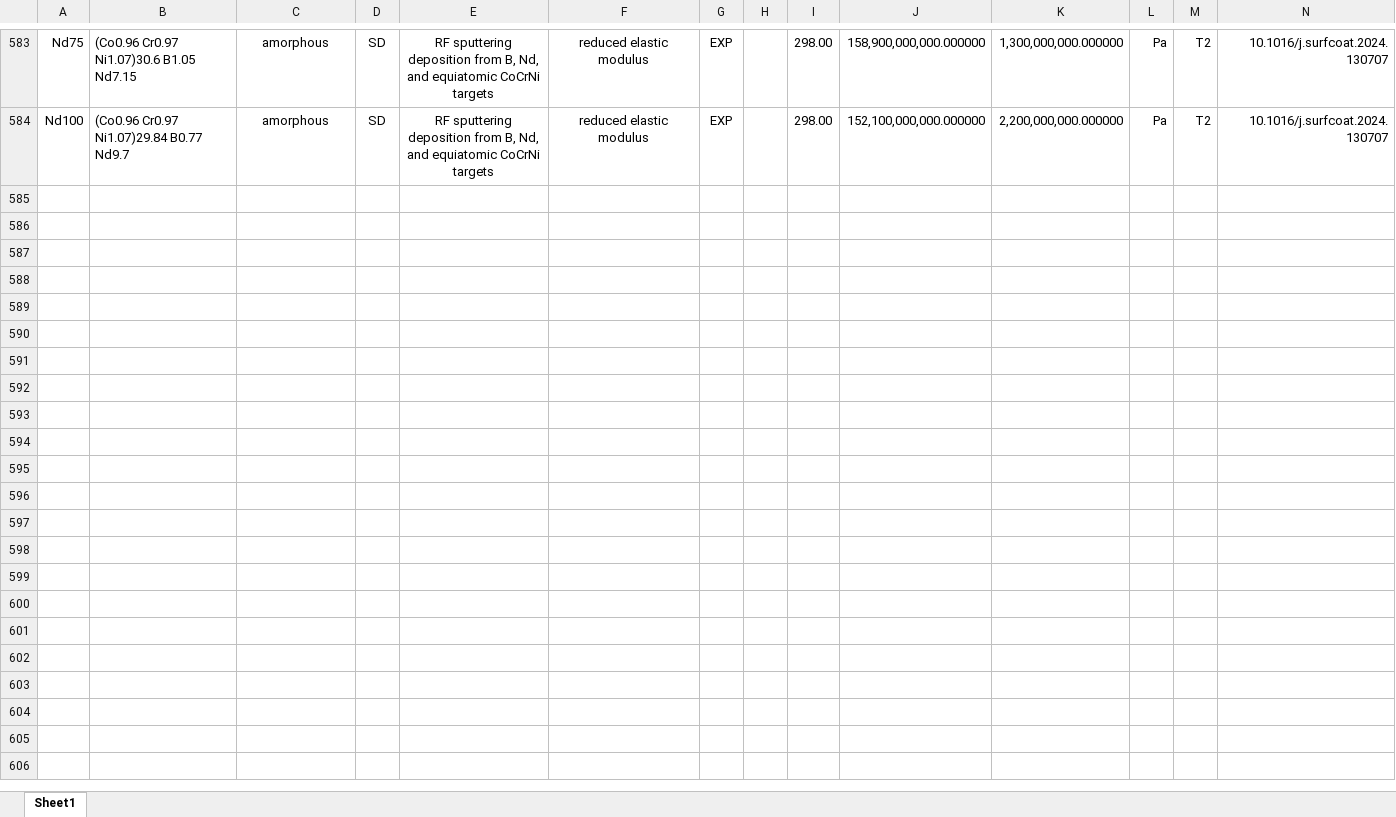
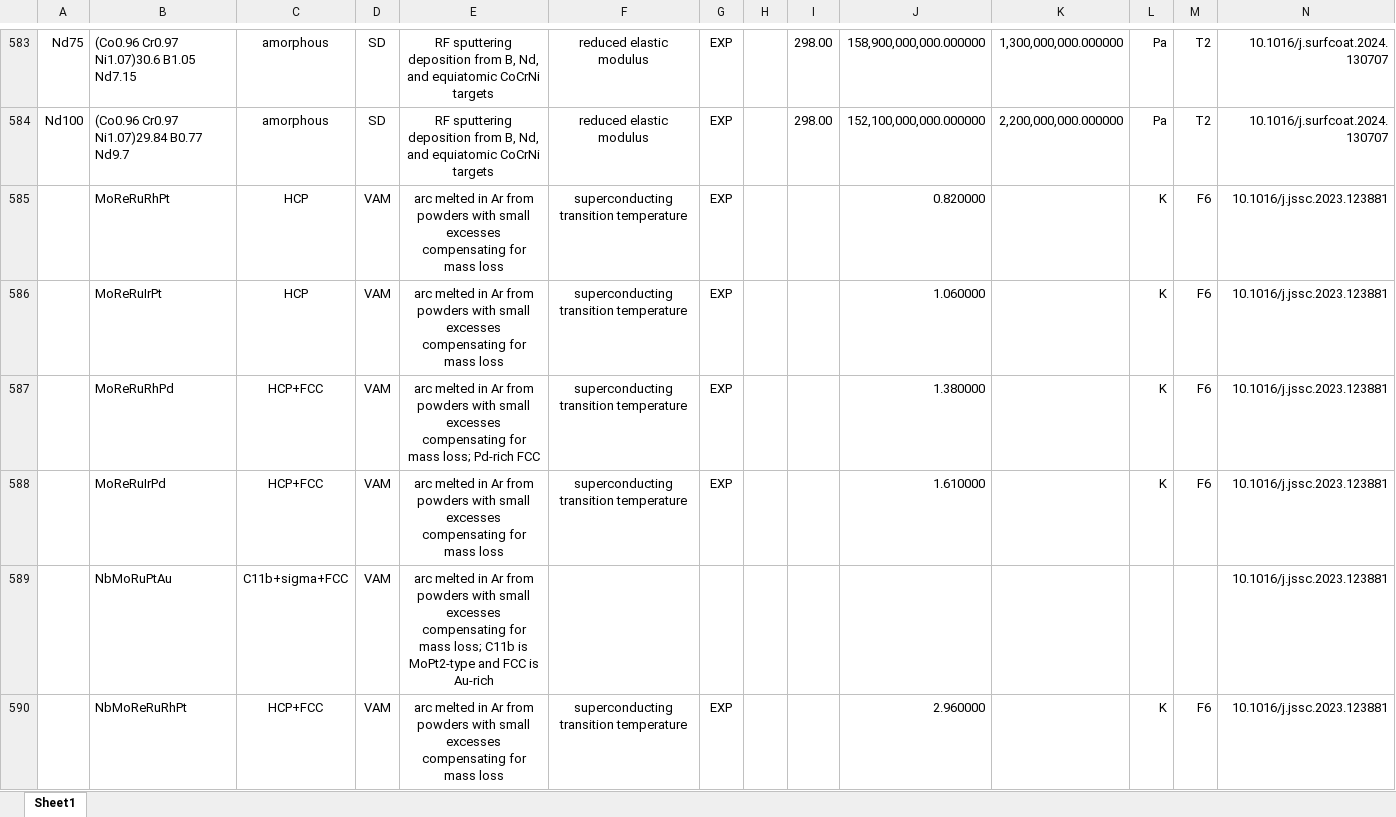
Before and after one commit to amkrajewski/ULTERA-contribute-amkrajewski, an Excel workbook: LessCommonElements_Nov2024.xlsx, sheet Sheet1, drawn as a sheet; only a part is shown, gaps mark what is left out; values as stored, in another font and other column widths than the file's, no borders; rows hold the shown columns only; the diff covers the shown part only; the diff names each change by its address in the sheet, - before the commit and + after, or states it on an @@ line.

Commit message:
- extracted data from `10.1016/j.jssc.2023.123881`

```diff
--- a/LessCommonElements_Nov2024.xlsx (sheet Sheet1)
+++ b/LessCommonElements_Nov2024.xlsx (sheet Sheet1)
+row 585:  | MoReRuRhPt | HCP | VAM | arc melted in Ar from powders with small excesses compensating for mass loss | superconducting transition temperature | EXP |  |  | 0.820000 |  | K | F6 | 10.1016/j.jssc.2023.123881
+row 586:  | MoReRuIrPt | HCP | VAM | arc melted in Ar from powders with small excesses compensating for mass loss | superconducting transition temperature | EXP |  |  | 1.060000 |  | K | F6 | 10.1016/j.jssc.2023.123881
+row 587:  | MoReRuRhPd | HCP+FCC | VAM | arc melted in Ar from powders with small excesses compensating for mass loss; Pd-rich FCC | superconducting transition temperature | EXP |  |  | 1.380000 |  | K | F6 | 10.1016/j.jssc.2023.123881
+row 588:  | MoReRuIrPd | HCP+FCC | VAM | arc melted in Ar from powders with small excesses compensating for mass loss | superconducting transition temperature | EXP |  |  | 1.610000 |  | K | F6 | 10.1016/j.jssc.2023.123881
+row 589:  | NbMoRuPtAu | C11b+sigma+FCC | VAM | arc melted in Ar from powders with small excesses compensating for mass loss; C11b is MoPt2-type and FCC is Au-rich |  |  |  |  |  |  |  |  | 10.1016/j.jssc.2023.123881
+row 590:  | NbMoReRuRhPt | HCP+FCC | VAM | arc melted in Ar from powders with small excesses compensating for mass loss | superconducting transition temperature | EXP |  |  | 2.960000 |  | K | F6 | 10.1016/j.jssc.2023.123881
```
Also changed, not shown: 5 added rows elsewhere in this sheet.
